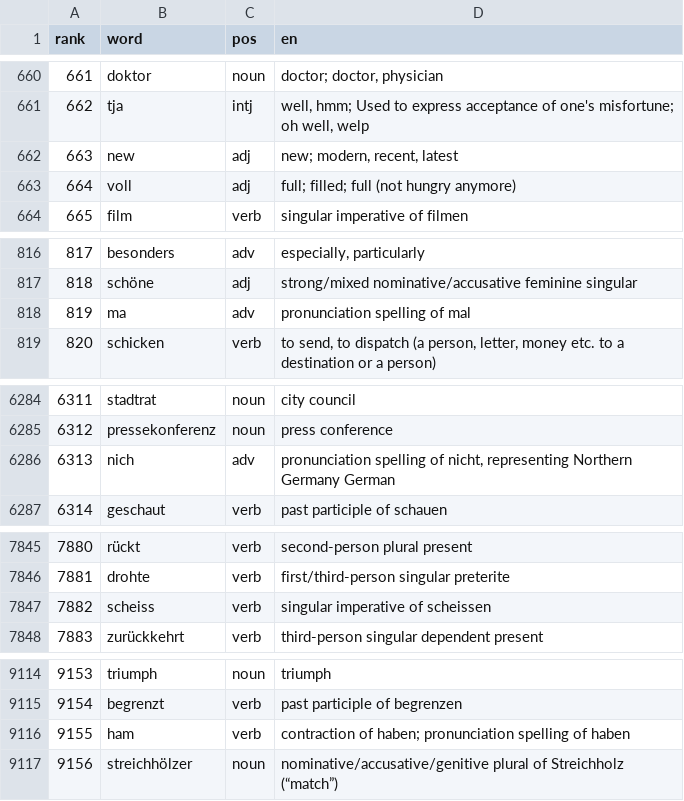
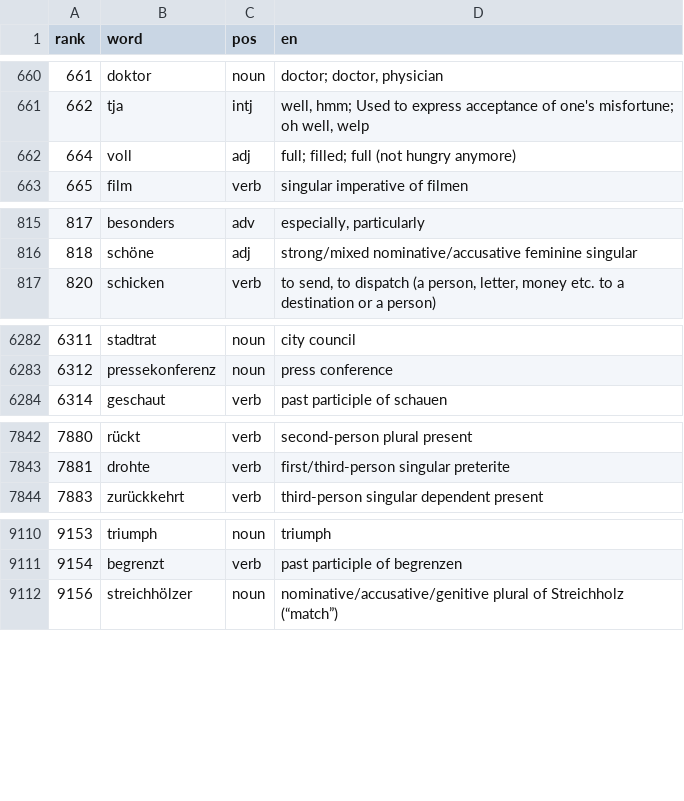
Before and after one commit to CorneliuSmith/polyglot-srs, a TSV file: data/de_frequency.tsv, drawn as a sheet; only a part is shown, gaps mark what is left out; the diff covers the shown part only.

```diff
--- a/data/de_frequency.tsv
+++ b/data/de_frequency.tsv
@@ -661,3 +661,2 @@ rank	word	pos	en
 662	tja	intj	well, hmm; Used to express acceptance of one's misfortune; oh well, welp
-663	new	adj	new; modern, recent, latest
 664	voll	adj	full; filled; full (not hungry anymore)
@@ -817,3 +816,2 @@ rank	word	pos	en
 818	schöne	adj	strong/mixed nominative/accusative feminine singular
-819	ma	adv	pronunciation spelling of mal
 820	schicken	verb	to send, to dispatch (a person, letter, money etc. to a destination or a person)
@@ -6285,3 +6283,2 @@ rank	word	pos	en
 6312	pressekonferenz	noun	press conference
-6313	nich	adv	pronunciation spelling of nicht, representing Northern Germany German
 6314	geschaut	verb	past participle of schauen
@@ -7846,3 +7843,2 @@ rank	word	pos	en
 7881	drohte	verb	first/third-person singular preterite
-7882	scheiss	verb	singular imperative of scheissen
 7883	zurückkehrt	verb	third-person singular dependent present
@@ -9115,3 +9111,2 @@ rank	word	pos	en
 9154	begrenzt	verb	past participle of begrenzen
-9155	ham	verb	contraction of haben; pronunciation spelling of haben
 9156	streichhölzer	noun	nominative/accusative/genitive plural of Streichholz (“match”)
```
Also changed, not shown: 3 edited cells elsewhere in this file, data/ar_frequency.tsv, data/el_frequency.tsv, 17 other files.
